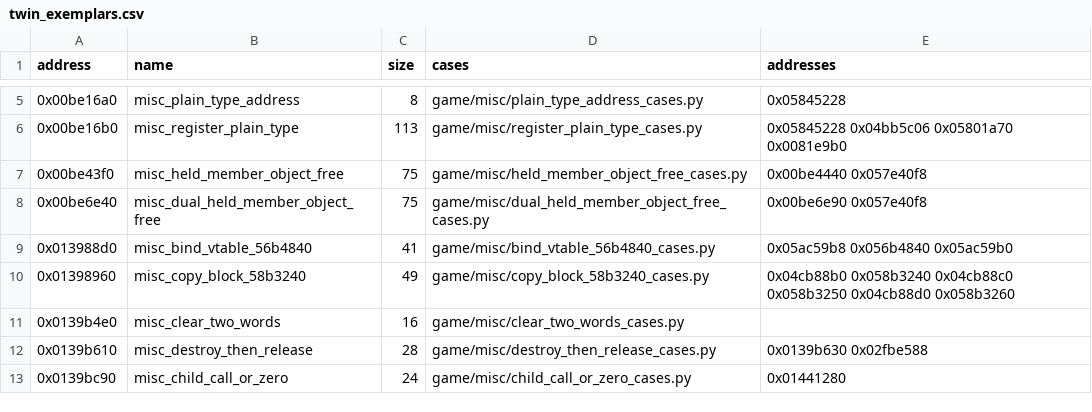
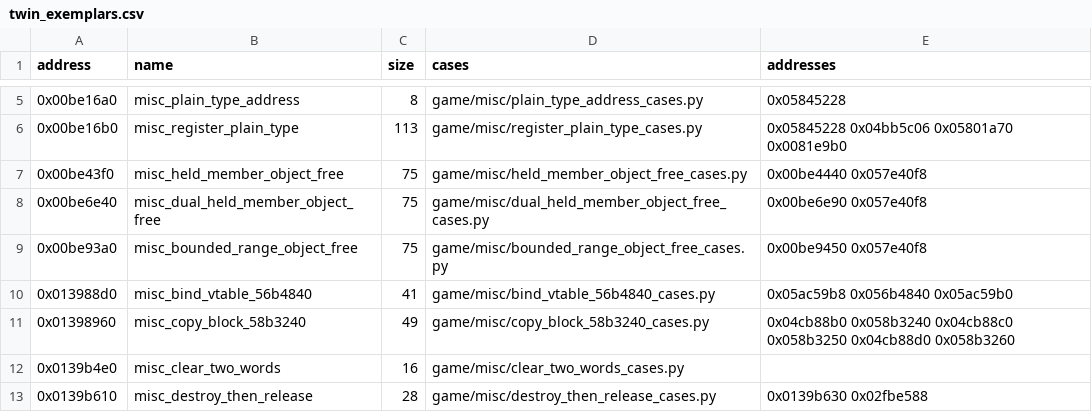
Before and after one commit to Jeffiest/Paleblood, a CSV file: game/auto/twin_exemplars.csv, drawn as a sheet; only a part is shown, gaps mark what is left out; the shorter side is filled out with more unchanged rows.

```diff
--- a/game/auto/twin_exemplars.csv
+++ b/game/auto/twin_exemplars.csv
@@ -8,2 +8,3 @@ address,name,size,cases,addresses
 0x00be6e40,misc_dual_held_member_object_free,75,game/misc/dual_held_member_object_free_cases.py,0x00be6e90 0x057e40f8
+0x00be93a0,misc_bounded_range_object_free,75,game/misc/bounded_range_object_free_cases.py,0x00be9450 0x057e40f8
 0x013988d0,misc_bind_vtable_56b4840,41,game/misc/bind_vtable_56b4840_cases.py,0x05ac59b8 0x056b4840 0x05ac59b0
```
Also changed, not shown: 9 other files.
